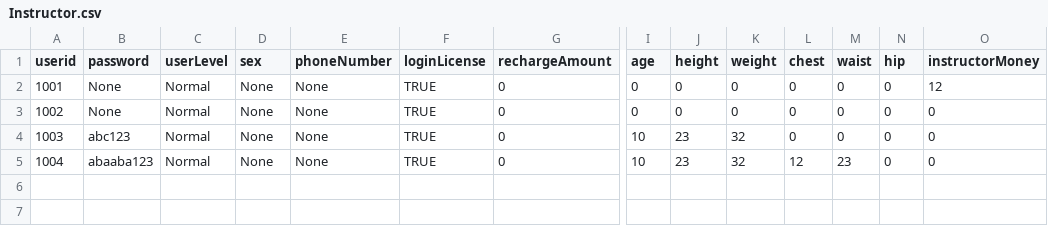
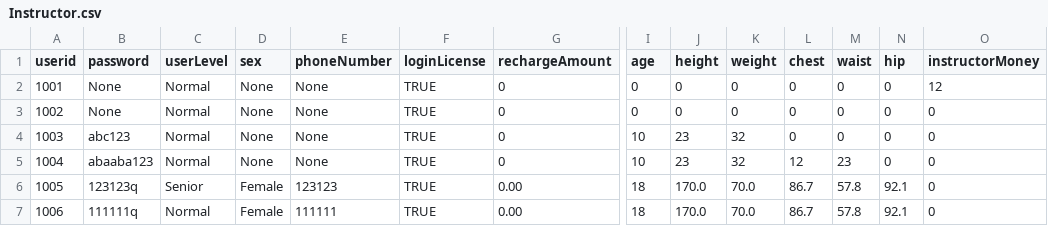
Before and after one commit to Ltttttt2000/SoftwareEngineering-BUPT, a CSV file: core/src/csv/Instructor.csv, drawn as a sheet; only a part is shown, gaps mark what is left out; rows hold the shown columns only; the diff names each change by its address in the sheet, - before the commit and + after, or states it on an @@ line.

```diff
--- a/core/src/csv/Instructor.csv
+++ b/core/src/csv/Instructor.csv
+row 6: 1005 | 123123q | Senior | Female | 123123 | TRUE | 0.00 | 18 | 170.0 | 70.0 | 86.7 | 57.8 | 92.1 | 0
+row 7: 1006 | 111111q | Normal | Female | 111111 | TRUE | 0.00 | 18 | 170.0 | 70.0 | 86.7 | 57.8 | 92.1 | 0
```
Also changed, not shown: core/src/csv/Client.csv, 9 other files.
